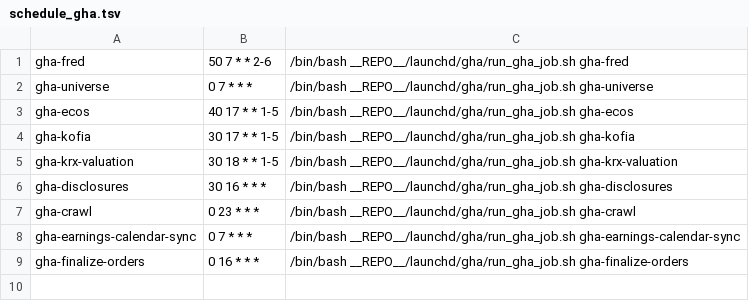
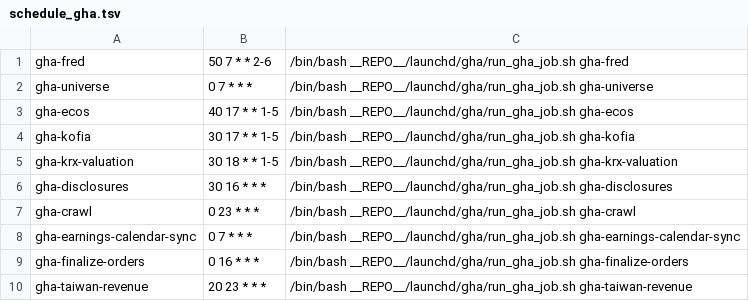
Before and after one commit to sisyphe10/Antigravity_Market_Dashboard, a TSV file: launchd/gha/schedule_gha.tsv, drawn as a sheet; the diff names each change by its address in the sheet, - before the commit and + after, or states it on an @@ line.

```diff
--- a/launchd/gha/schedule_gha.tsv
+++ b/launchd/gha/schedule_gha.tsv
+row 10: gha-taiwan-revenue | 20 23 * * * | /bin/bash __REPO__/launchd/gha/run_gha_job.sh gha-taiwan-revenue
```
Also changed, not shown: 3 other files.
